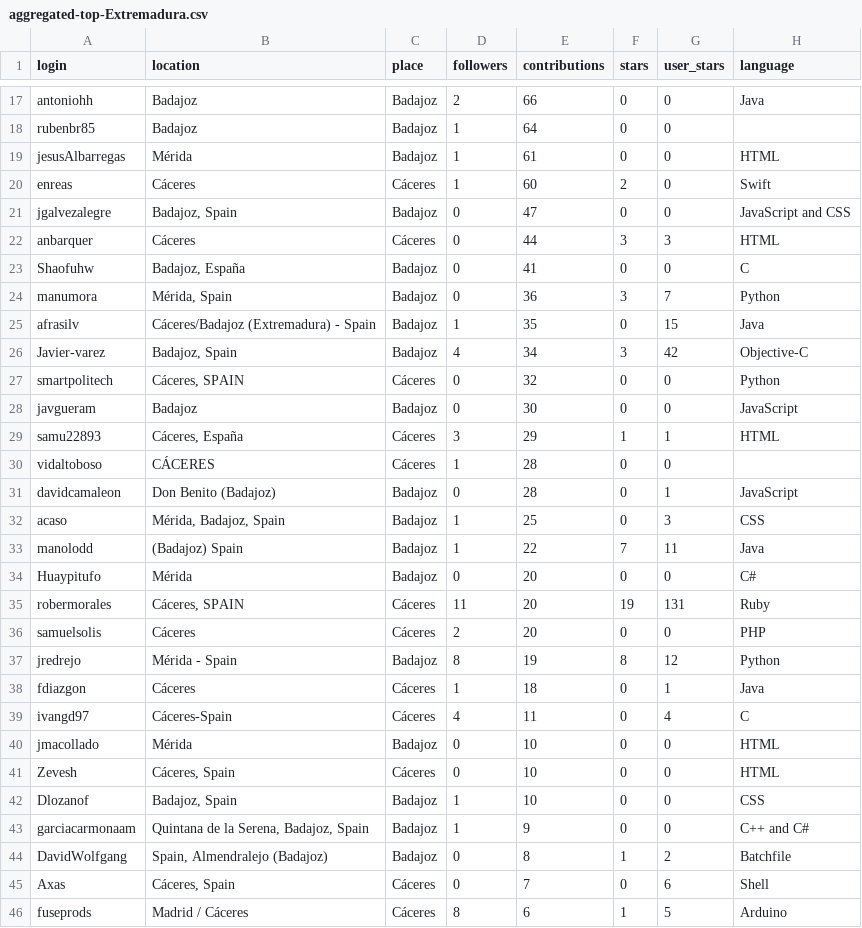
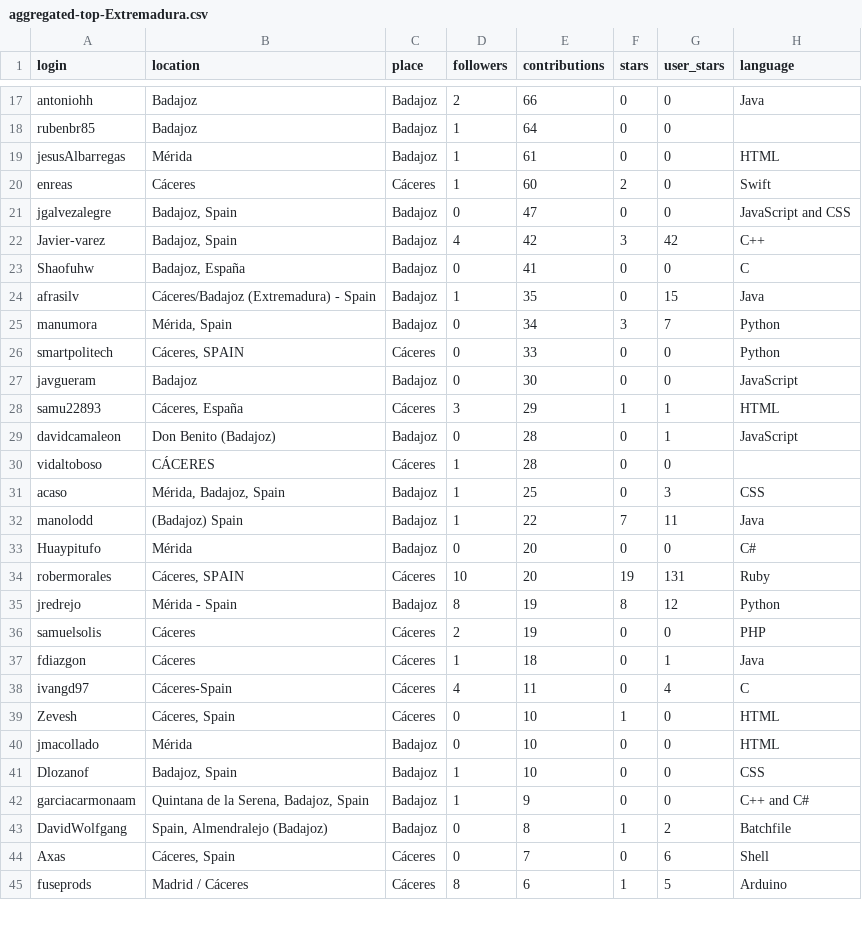
Before and after one commit to JJ/top-github-users-data, a CSV file: data/processed/aggregated-top-Extremadura.csv, drawn as a sheet; only a part is shown, gaps mark what is left out; the diff covers the shown part only.

```diff
--- a/data/processed/aggregated-top-Extremadura.csv
+++ b/data/processed/aggregated-top-Extremadura.csv
@@ -21,12 +21,11 @@ enreas;Cáceres;Cáceres;1;60;2;0;Swift
 jgalvezalegre;Badajoz, Spain;Badajoz;0;47;0;0;JavaScript and CSS
-anbarquer;Cáceres;Cáceres;0;44;3;3;HTML
+Javier-varez;Badajoz, Spain;Badajoz;4;42;3;42;C++
 Shaofuhw;Badajoz, España;Badajoz;0;41;0;0;C
-manumora;Mérida, Spain;Badajoz;0;36;3;7;Python
 afrasilv;Cáceres/Badajoz (Extremadura) - Spain;Badajoz;1;35;0;15;Java
-Javier-varez;Badajoz, Spain;Badajoz;4;34;3;42;Objective-C
-smartpolitech;Cáceres, SPAIN;Cáceres;0;32;0;0;Python
+manumora;Mérida, Spain;Badajoz;0;34;3;7;Python
+smartpolitech;Cáceres, SPAIN;Cáceres;0;33;0;0;Python
 javgueram;Badajoz;Badajoz;0;30;0;0;JavaScript
 samu22893;Cáceres, España;Cáceres;3;29;1;1;HTML
+davidcamaleon;Don Benito (Badajoz);Badajoz;0;28;0;1;JavaScript
 vidaltoboso;CÁCERES;Cáceres;1;28;0;0;
-davidcamaleon;Don Benito (Badajoz);Badajoz;0;28;0;1;JavaScript
 acaso;Mérida, Badajoz, Spain;Badajoz;1;25;0;3;CSS
@@ -34,9 +33,9 @@ manolodd;(Badajoz) Spain;Badajoz;1;22;7;11;Java
 Huaypitufo;Mérida;Badajoz;0;20;0;0;C#
-robermorales;Cáceres, SPAIN;Cáceres;11;20;19;131;Ruby
-samuelsolis;Cáceres;Cáceres;2;20;0;0;PHP
+robermorales;Cáceres, SPAIN;Cáceres;10;20;19;131;Ruby
 jredrejo;Mérida - Spain;Badajoz;8;19;8;12;Python
+samuelsolis;Cáceres;Cáceres;2;19;0;0;PHP
 fdiazgon;Cáceres;Cáceres;1;18;0;1;Java
 ivangd97;Cáceres-Spain;Cáceres;4;11;0;4;C
+Zevesh;Cáceres, Spain;Cáceres;0;10;1;0;HTML
 jmacollado;Mérida;Badajoz;0;10;0;0;HTML
-Zevesh;Cáceres, Spain;Cáceres;0;10;0;0;HTML
 Dlozanof;Badajoz, Spain;Badajoz;1;10;0;0;CSS
```
Also changed, not shown: 6 added rows, 3 removed rows, 17 moved rows and 19 edited cells elsewhere in this file, data/processed/aggregated-top-Catalunya.csv, data/processed/aggregated-top-Euskadi.csv, 17 other files.
